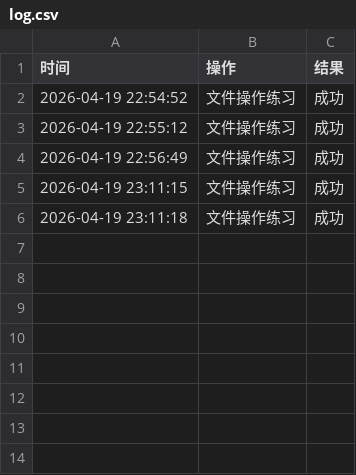
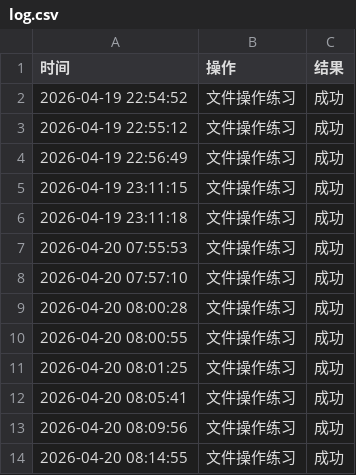
Before and after one commit to WarlockDYYZ/Python_Learning, a CSV file: Python/log.csv, drawn as a sheet; the diff names each change by its address in the sheet, - before the commit and + after, or states it on an @@ line.

```diff
--- a/Python/log.csv
+++ b/Python/log.csv
+row 7: 2026-04-20 07:55:53 | 文件操作练习 | 成功
+row 8: 2026-04-20 07:57:10 | 文件操作练习 | 成功
+row 9: 2026-04-20 08:00:28 | 文件操作练习 | 成功
+row 10: 2026-04-20 08:00:55 | 文件操作练习 | 成功
+row 11: 2026-04-20 08:01:25 | 文件操作练习 | 成功
+row 12: 2026-04-20 08:05:41 | 文件操作练习 | 成功
+row 13: 2026-04-20 08:09:56 | 文件操作练习 | 成功
+row 14: 2026-04-20 08:14:55 | 文件操作练习 | 成功
```
Also changed, not shown: 1 other file.
